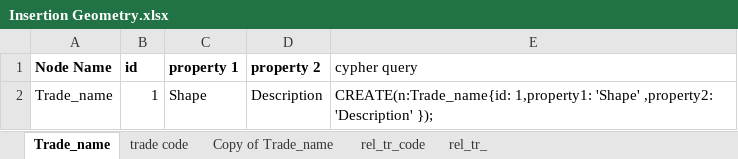
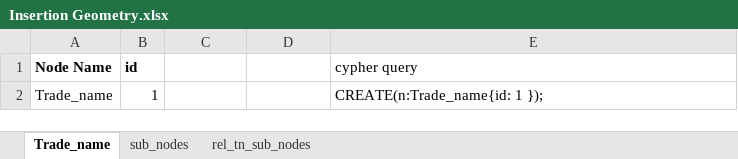
Before and after one commit to Shriram-Gunasekar/AMTDC-NLP-Ontology, an Excel workbook: Insertion Geometry.xlsx, sheet Trade_name, drawn as a sheet; values as stored, in another font and other column widths than the file's, no borders; charts and pictures not drawn; the diff names each change by its address in the sheet, - before the commit and + after, or states it on an @@ line.

```diff
--- a/Insertion Geometry.xlsx (sheet Trade_name)
+++ b/Insertion Geometry.xlsx (sheet Trade_name)
-sheet tab: trade code
+sheet tab: sub_nodes
-sheet tab: Copy of Trade_name
+sheet tab: rel_tn_sub_nodes
-sheet tab: rel_tr_code
-sheet tab: rel_tr_
-C1: property 1
+C1: (empty)
-D1: property 2
+D1: (empty)
-C2: Shape
+C2: (empty)
-D2: Description
+D2: (empty)
-E2 (cypher query): CREATE(n:Trade_name{id: 1,property1: 'Shape' ,property2: 'Description' });
+E2 (cypher query): CREATE(n:Trade_name{id: 1 });
```
Also changed, not shown: sheet sub_nodes, sheet rel_tn_sub_nodes, charts or pictures.
